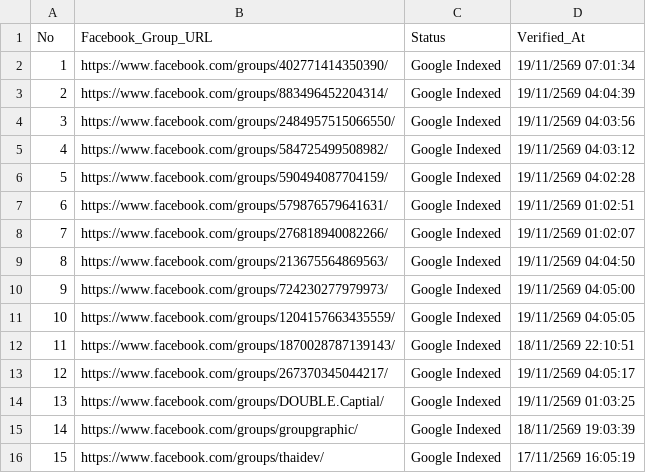
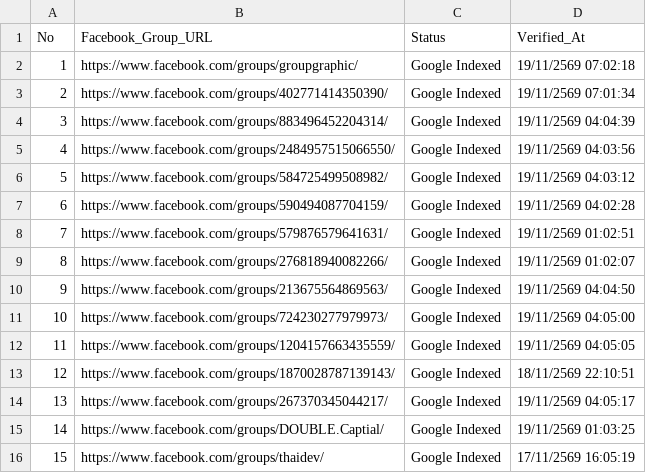
Before and after one commit to artnp/eworker, a CSV file: data/fb_groups.csv, drawn as a sheet; removed rows and columns are numbered as before the commit, all else as after; the diff names each change by its address in the sheet, - before the commit and + after, or states it on an @@ line.

Commit message:
Auto-sync data/fb_groups.csv [Live Feed 24h]

```diff
--- a/data/fb_groups.csv
+++ b/data/fb_groups.csv
+row 2: 1 | https://www.facebook.com/groups/groupgraphic/ | Google Indexed | 19/11/2569 07:02:18
@@ column A (No) renumbered between rows 3 and 15 @@
-row 15: 14 | https://www.facebook.com/groups/groupgraphic/ | Google Indexed | 18/11/2569 19:03:39
```
